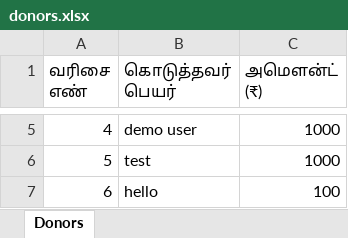
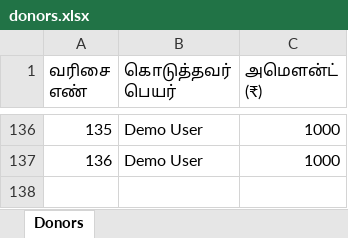
Before and after one commit to Santhosh2605/kovil-donatation, an Excel workbook: data/donors.xlsx, sheet Donors, drawn as a sheet; only a part is shown, gaps mark what is left out; values as stored, in another font and other column widths than the file's, no borders; removed rows and columns are numbered as before the commit, all else as after; the diff covers the shown part only; the diff names each change by its address in the sheet, - before the commit and + after, or states it on an @@ line.

Commit message:
upload donors.xlsx 2026-09-09T17:35:28.001Z

```diff
--- a/data/donors.xlsx (sheet Donors)
+++ b/data/donors.xlsx (sheet Donors)
@@ column A (வரிசை எண்) renumbered between rows 4 and 137 @@
-B136 (கொடுத்தவர் பெயர்): demo user
+B136 (கொடுத்தவர் பெயர்): Demo User
-B137 (கொடுத்தவர் பெயர்): test
+B137 (கொடுத்தவர் பெயர்): Demo User
-row 7: 6 | hello | 100
```
Also changed, not shown: 132 added rows, 1 removed row and 1 edited cell elsewhere in this sheet.
